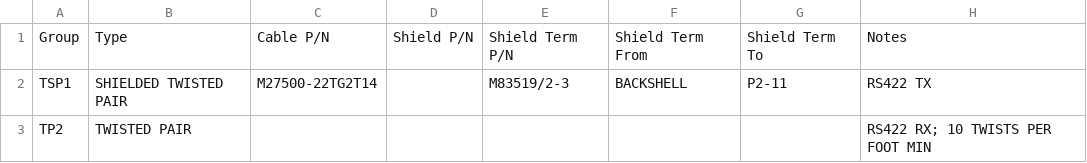
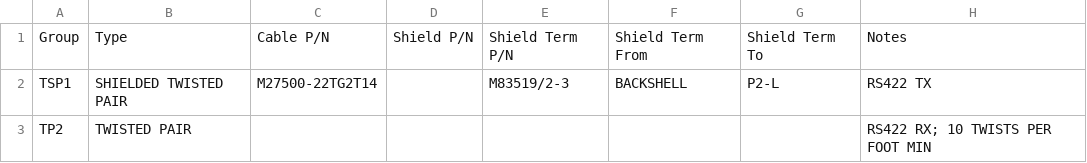
Before and after one commit to kkiper/CBL-DSN-TOOL, a CSV file: samples/cable_groups.csv, drawn as a sheet.

```diff
--- a/samples/cable_groups.csv
+++ b/samples/cable_groups.csv
@@ -1,3 +1,3 @@
 Group,Type,Cable P/N,Shield P/N,Shield Term P/N,Shield Term From,Shield Term To,Notes
-TSP1,SHIELDED TWISTED PAIR,M27500-22TG2T14,,M83519/2-3,BACKSHELL,P2-11,RS422 TX
+TSP1,SHIELDED TWISTED PAIR,M27500-22TG2T14,,M83519/2-3,BACKSHELL,P2-L,RS422 TX
 TP2,TWISTED PAIR,,,,,,RS422 RX; 10 TWISTS PER FOOT MIN
```
Also changed, not shown: examples/W101-001_bom.csv, examples/W101-001_drc.csv, 31 other files.
